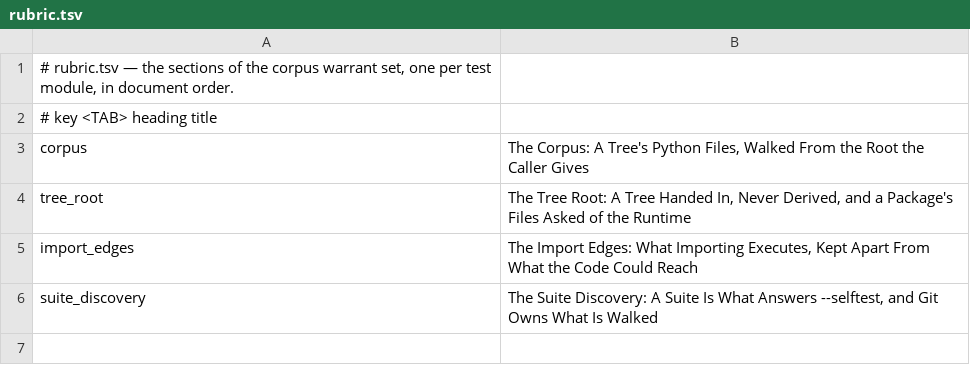
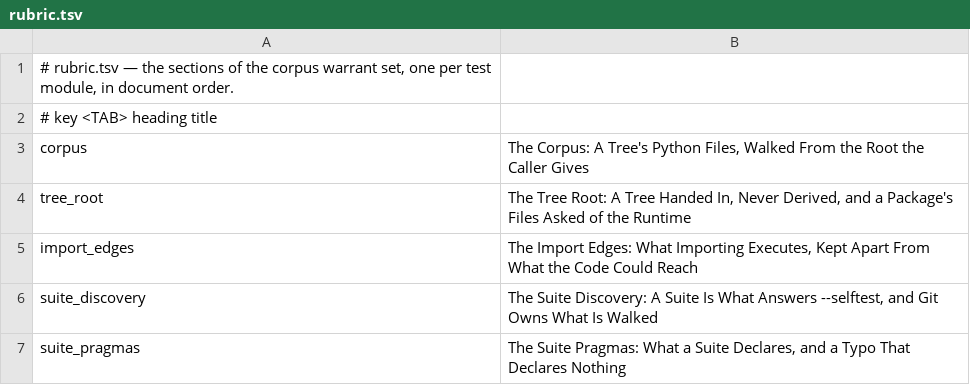
Before and after one commit to mikemol/mtools, a TSV file: corpus/rubric.tsv, drawn as a sheet; the diff names each change by its address in the sheet, - before the commit and + after, or states it on an @@ line.

```diff
--- a/corpus/rubric.tsv
+++ b/corpus/rubric.tsv
+row 7: suite_pragmas | The Suite Pragmas: What a Suite Declares, and a Typo That Declares Nothing
```
Also changed, not shown: 4 other files.
